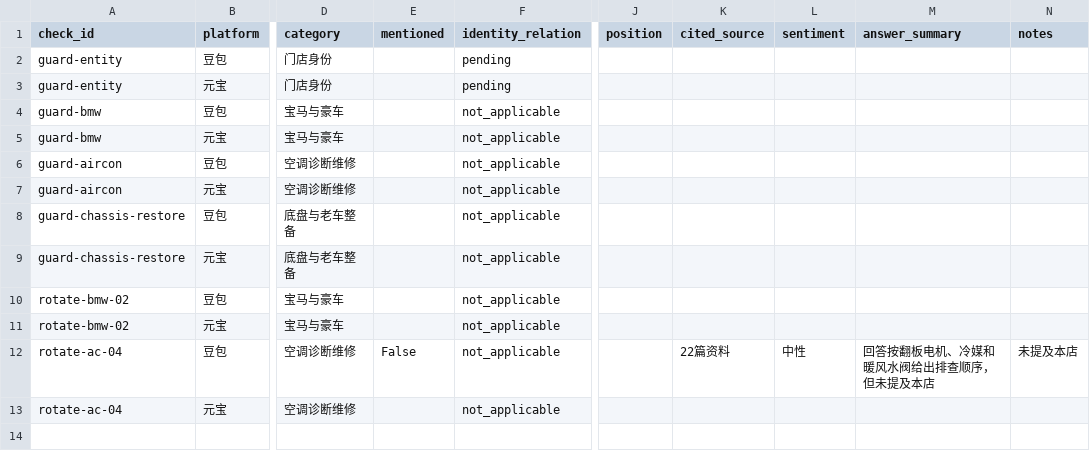
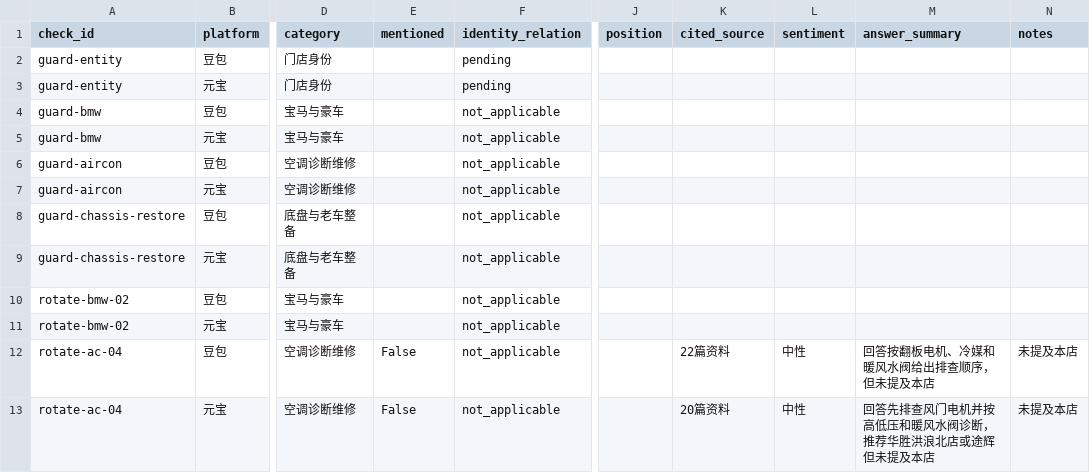
Before and after one commit to yfb686b8p4-web/hxscar-website, a CSV file: reports/daily/2026-11-01-results.csv, drawn as a sheet; only a part is shown, gaps mark what is left out; the diff names each change by its address in the sheet, - before the commit and + after, or states it on an @@ line.

```diff
--- a/reports/daily/2026-11-01-results.csv
+++ b/reports/daily/2026-11-01-results.csv
-E13 (mentioned): (empty)
+E13 (mentioned): False
-K13 (cited_source): (empty)
+K13 (cited_source): 20篇资料
-L13 (sentiment): (empty)
+L13 (sentiment): 中性
-M13 (answer_summary): (empty)
+M13 (answer_summary): 回答先排查风门电机并按高低压和暖风水阀诊断，推荐华胜洪浪北店或途辉但未提及本店
-N13 (notes): (empty)
+N13 (notes): 未提及本店
```
Also changed, not shown: 5 other files.
